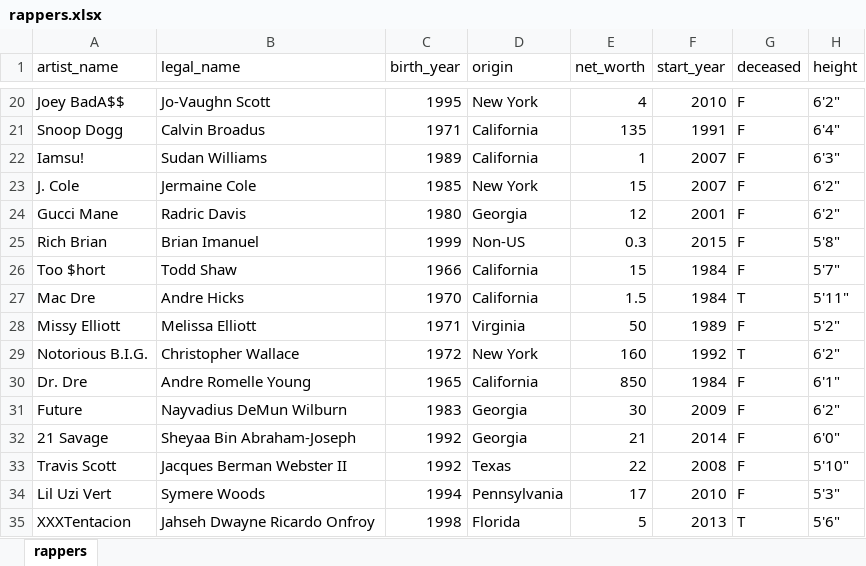
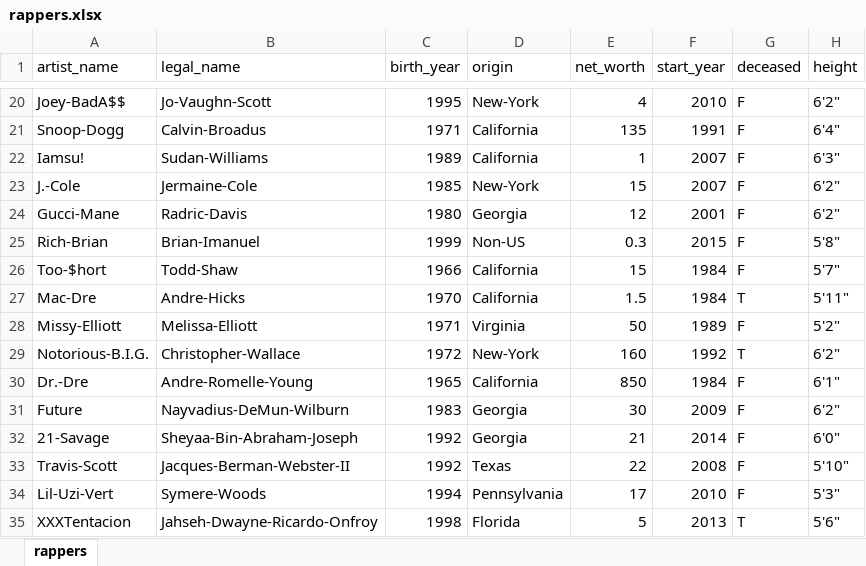
Before and after one commit to palautatan/ph142, an Excel workbook: notes/rappers/data/rappers.xlsx, sheet rappers, drawn as a sheet; only a part is shown, gaps mark what is left out; values as stored, in another font and other column widths than the file's, no borders; charts and pictures not drawn; the diff covers the shown part only; the diff names each change by its address in the sheet, - before the commit and + after, or states it on an @@ line.

Commit message:
fix rappers

```diff
--- a/notes/rappers/data/rappers.xlsx (sheet rappers)
+++ b/notes/rappers/data/rappers.xlsx (sheet rappers)
-A20 (artist_name): Joey BadA$$
+A20 (artist_name): Joey-BadA$$
-B20 (legal_name): Jo-Vaughn Scott
+B20 (legal_name): Jo-Vaughn-Scott
-D20 (origin): New York
+D20 (origin): New-York
-A21 (artist_name): Snoop Dogg
+A21 (artist_name): Snoop-Dogg
-B21 (legal_name): Calvin Broadus
+B21 (legal_name): Calvin-Broadus
-B22 (legal_name): Sudan Williams
+B22 (legal_name): Sudan-Williams
-A23 (artist_name): J. Cole
+A23 (artist_name): J.-Cole
-B23 (legal_name): Jermaine Cole
+B23 (legal_name): Jermaine-Cole
-D23 (origin): New York
+D23 (origin): New-York
-A24 (artist_name): Gucci Mane
+A24 (artist_name): Gucci-Mane
-B24 (legal_name): Radric Davis
+B24 (legal_name): Radric-Davis
-A25 (artist_name): Rich Brian
+A25 (artist_name): Rich-Brian
-B25 (legal_name): Brian Imanuel
+B25 (legal_name): Brian-Imanuel
-A26 (artist_name): Too $hort
+A26 (artist_name): Too-$hort
-B26 (legal_name): Todd Shaw
+B26 (legal_name): Todd-Shaw
-A27 (artist_name): Mac Dre
+A27 (artist_name): Mac-Dre
-B27 (legal_name): Andre Hicks
+B27 (legal_name): Andre-Hicks
-A28 (artist_name): Missy Elliott
+A28 (artist_name): Missy-Elliott
-B28 (legal_name): Melissa Elliott
+B28 (legal_name): Melissa-Elliott
-A29 (artist_name): Notorious B.I.G.
+A29 (artist_name): Notorious-B.I.G.
-B29 (legal_name): Christopher Wallace
+B29 (legal_name): Christopher-Wallace
-D29 (origin): New York
+D29 (origin): New-York
-A30 (artist_name): Dr. Dre
+A30 (artist_name): Dr.-Dre
-B30 (legal_name): Andre Romelle Young
+B30 (legal_name): Andre-Romelle-Young
-B31 (legal_name): Nayvadius DeMun Wilburn
+B31 (legal_name): Nayvadius-DeMun-Wilburn
-A32 (artist_name): 21 Savage
+A32 (artist_name): 21-Savage
-B32 (legal_name): Sheyaa Bin Abraham-Joseph
+B32 (legal_name): Sheyaa-Bin-Abraham-Joseph
-A33 (artist_name): Travis Scott
+A33 (artist_name): Travis-Scott
-B33 (legal_name): Jacques Berman Webster II
+B33 (legal_name): Jacques-Berman-Webster-II
-A34 (artist_name): Lil Uzi Vert
+A34 (artist_name): Lil-Uzi-Vert
-B34 (legal_name): Symere Woods
+B34 (legal_name): Symere-Woods
-B35 (legal_name): Jahseh Dwayne Ricardo Onfroy
+B35 (legal_name): Jahseh-Dwayne-Ricardo-Onfroy
```
Also changed, not shown: 112 edited cells elsewhere in this sheet, charts or pictures, 12 other files.
